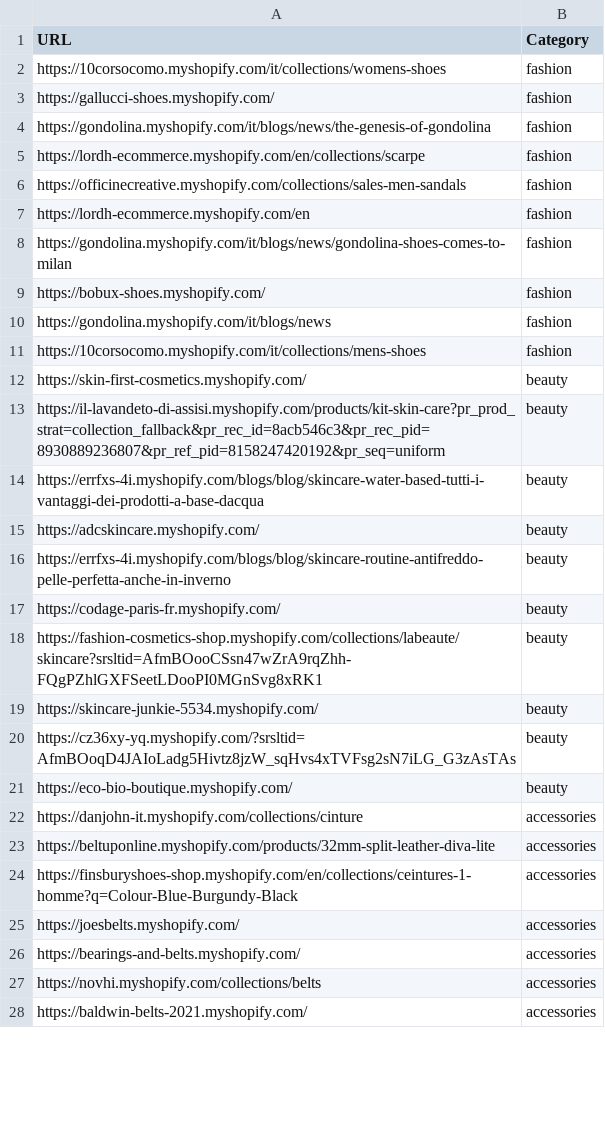
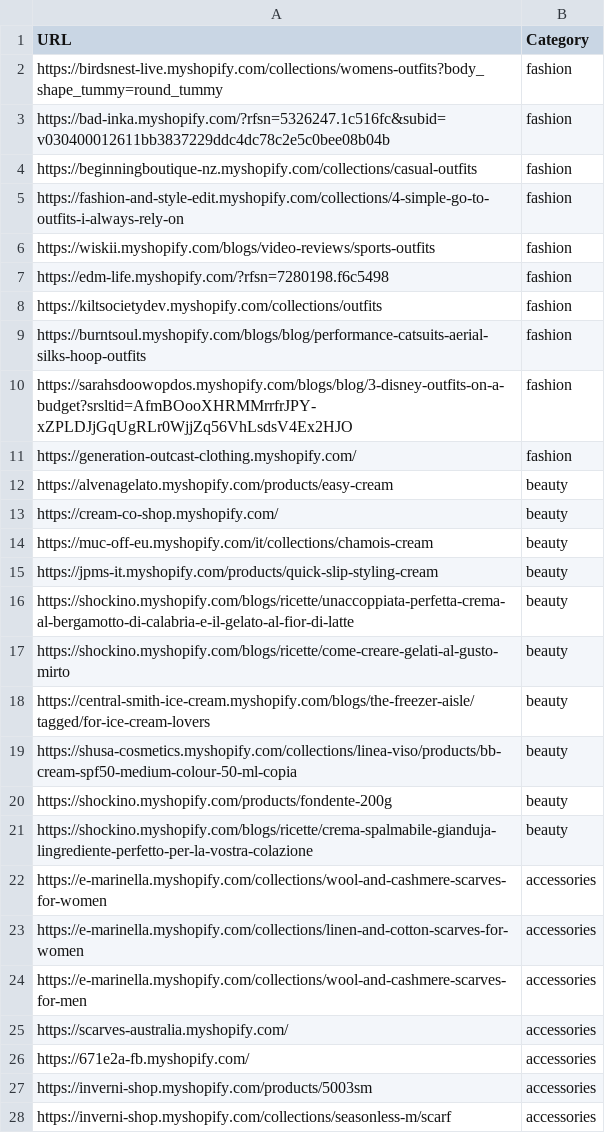
Before and after one commit to LOOKALIKE-AI/Leads, a CSV file: brands.csv, drawn as a sheet; only a part is shown; the diff covers the shown part only.

```diff
--- a/brands.csv
+++ b/brands.csv
@@ -1,28 +1,28 @@
 URL,Category
-https://10corsocomo.myshopify.com/it/collections/womens-shoes,fashion
-https://gallucci-shoes.myshopify.com/,fashion
-https://gondolina.myshopify.com/it/blogs/news/the-genesis-of-gondolina,fashion
-https://lordh-ecommerce.myshopify.com/en/collections/scarpe,fashion
-https://officinecreative.myshopify.com/collections/sales-men-sandals,fashion
-https://lordh-ecommerce.myshopify.com/en,fashion
-https://gondolina.myshopify.com/it/blogs/news/gondolina-shoes-comes-to-milan,fashion
-https://bobux-shoes.myshopify.com/,fashion
-https://gondolina.myshopify.com/it/blogs/news,fashion
-https://10corsocomo.myshopify.com/it/collections/mens-shoes,fashion
-https://skin-first-cosmetics.myshopify.com/,beauty
-https://il-lavandeto-di-assisi.myshopify.com/products/kit-skin-care?pr_prod_strat=collection_fallback&pr_rec_id=8acb546c3&pr_rec_pid=8930889236807&pr_ref_pid=8158247420192&pr_seq=uniform,beauty
-https://errfxs-4i.myshopify.com/blogs/blog/skincare-water-based-tutti-i-vantaggi-dei-prodotti-a-base-dacqua,beauty
-https://adcskincare.myshopify.com/,beauty
-https://errfxs-4i.myshopify.com/blogs/blog/skincare-routine-antifreddo-pelle-perfetta-anche-in-inverno,beauty
-https://codage-paris-fr.myshopify.com/,beauty
-https://fashion-cosmetics-shop.myshopify.com/collections/labeaute/skincare?srsltid=AfmBOooCSsn47wZrA9rqZhh-FQgPZhlGXFSeetLDooPI0MGnSvg8xRK1,beauty
-https://skincare-junkie-5534.myshopify.com/,beauty
-https://cz36xy-yq.myshopify.com/?srsltid=AfmBOoqD4JAIoLadg5Hivtz8jzW_sqHvs4xTVFsg2sN7iLG_G3zAsTAs,beauty
-https://eco-bio-boutique.myshopify.com/,beauty
-https://danjohn-it.myshopify.com/collections/cinture,accessories
-https://beltuponline.myshopify.com/products/32mm-split-leather-diva-lite,accessories
-https://finsburyshoes-shop.myshopify.com/en/collections/ceintures-1-homme?q=Colour-Blue-Burgundy-Black,accessories
-https://joesbelts.myshopify.com/,accessories
-https://bearings-and-belts.myshopify.com/,accessories
-https://novhi.myshopify.com/collections/belts,accessories
-https://baldwin-belts-2021.myshopify.com/,accessories
+https://birdsnest-live.myshopify.com/collections/womens-outfits?body_shape_tummy=round_tummy,fashion
+https://bad-inka.myshopify.com/?rfsn=5326247.1c516fc&subid=v030400012611bb3837229ddc4dc78c2e5c0bee08b04b,fashion
+https://beginningboutique-nz.myshopify.com/collections/casual-outfits,fashion
+https://fashion-and-style-edit.myshopify.com/collections/4-simple-go-to-outfits-i-always-rely-on,fashion
+https://wiskii.myshopify.com/blogs/video-reviews/sports-outfits,fashion
+https://edm-life.myshopify.com/?rfsn=7280198.f6c5498,fashion
+https://kiltsocietydev.myshopify.com/collections/outfits,fashion
+https://burntsoul.myshopify.com/blogs/blog/performance-catsuits-aerial-silks-hoop-outfits,fashion
+https://sarahsdoowopdos.myshopify.com/blogs/blog/3-disney-outfits-on-a-budget?srsltid=AfmBOooXHRMMrrfrJPY-xZPLDJjGqUgRLr0WjjZq56VhLsdsV4Ex2HJO,fashion
+https://generation-outcast-clothing.myshopify.com/,fashion
+https://alvenagelato.myshopify.com/products/easy-cream,beauty
+https://cream-co-shop.myshopify.com/,beauty
+https://muc-off-eu.myshopify.com/it/collections/chamois-cream,beauty
+https://jpms-it.myshopify.com/products/quick-slip-styling-cream,beauty
+https://shockino.myshopify.com/blogs/ricette/unaccoppiata-perfetta-crema-al-bergamotto-di-calabria-e-il-gelato-al-fior-di-latte,beauty
+https://shockino.myshopify.com/blogs/ricette/come-creare-gelati-al-gusto-mirto,beauty
+https://central-smith-ice-cream.myshopify.com/blogs/the-freezer-aisle/tagged/for-ice-cream-lovers,beauty
+https://shusa-cosmetics.myshopify.com/collections/linea-viso/products/bb-cream-spf50-medium-colour-50-ml-copia,beauty
+https://shockino.myshopify.com/products/fondente-200g,beauty
+https://shockino.myshopify.com/blogs/ricette/crema-spalmabile-gianduja-lingrediente-perfetto-per-la-vostra-colazione,beauty
+https://e-marinella.myshopify.com/collections/wool-and-cashmere-scarves-for-women,accessories
+https://e-marinella.myshopify.com/collections/linen-and-cotton-scarves-for-women,accessories
+https://e-marinella.myshopify.com/collections/wool-and-cashmere-scarves-for-men,accessories
+https://scarves-australia.myshopify.com/,accessories
+https://671e2a-fb.myshopify.com/,accessories
+https://inverni-shop.myshopify.com/products/5003sm,accessories
+https://inverni-shop.myshopify.com/collections/seasonless-m/scarf,accessories
```
Also changed, not shown: 13 edited cells elsewhere in this file, leads.csv.
